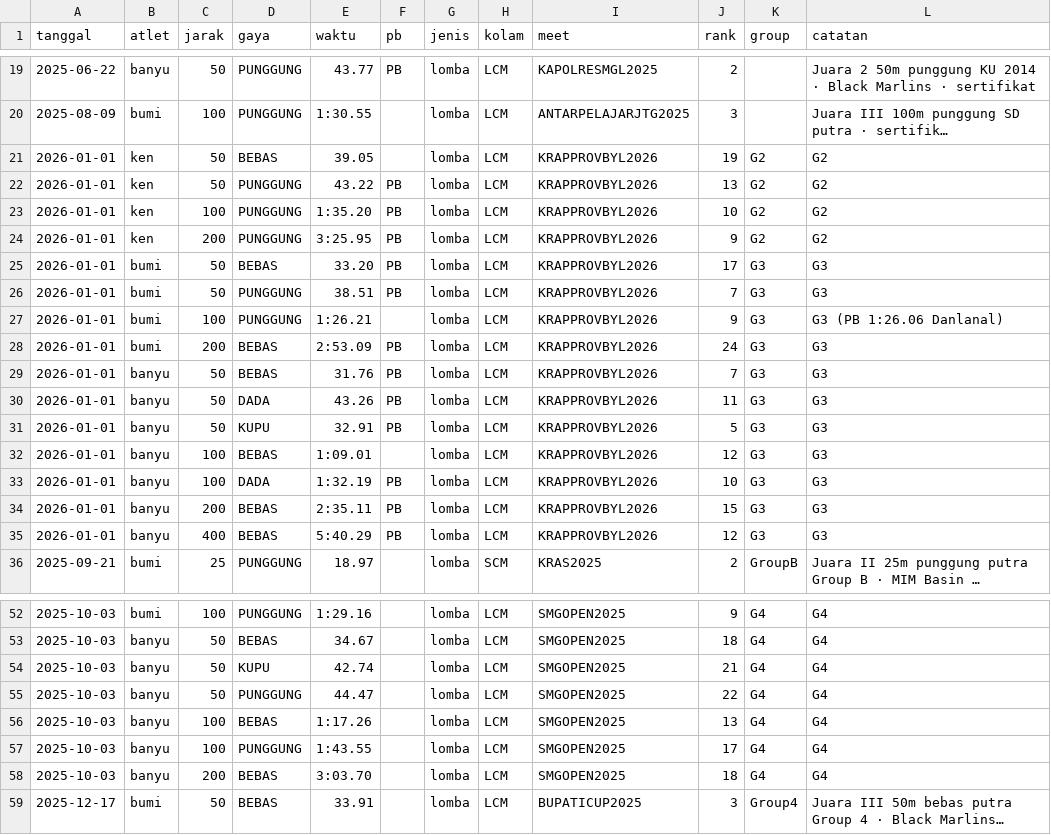
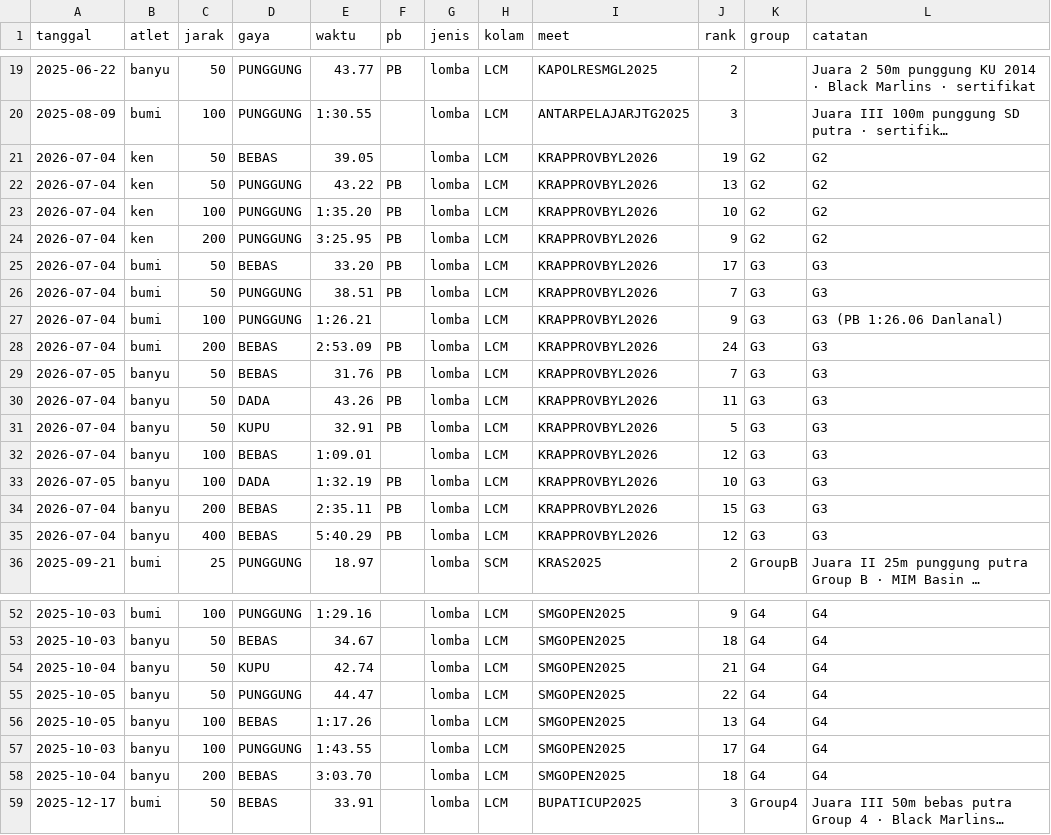
Before and after one commit to satriyop/black-marlins-swimming-club, a CSV file: data/kiko/renang_events.csv, drawn as a sheet; only a part is shown, gaps mark what is left out; long unchanged cells end in …; the diff covers the shown part only; the diff names each change by its address in the sheet, - before the commit and + after, or states it on an @@ line.

Commit message:
Date Boyolali and KRAP from Spectra SwimPro, including Luigi race days.
Bupati Boyolali Cup is 23–24 Aug 2025 at Tlatar. KRAPPROV Didik Melon Cup is 4–5 Jul 2026 at Tlatar. Luigi event numbers map 1xx/2xx/3xx to those days, plus Semarang Open and Kejurprov session days.

```diff
--- a/data/kiko/renang_events.csv
+++ b/data/kiko/renang_events.csv
-A21:A28 (tanggal): 2026-01-01
+A21:A28 (tanggal): 2026-07-04
-A29 (tanggal): 2026-01-01
+A29 (tanggal): 2026-07-05
-A30:A32 (tanggal): 2026-01-01
+A30:A32 (tanggal): 2026-07-04
-A33 (tanggal): 2026-01-01
+A33 (tanggal): 2026-07-05
-A34:A35 (tanggal): 2026-01-01
+A34:A35 (tanggal): 2026-07-04
-A54 (tanggal): 2025-10-03
+A54 (tanggal): 2025-10-04
-A55:A56 (tanggal): 2025-10-03
+A55:A56 (tanggal): 2025-10-05
-A58 (tanggal): 2025-10-03
+A58 (tanggal): 2025-10-04
```
Also changed, not shown: 15 edited cells elsewhere in this file, 2 other files.
